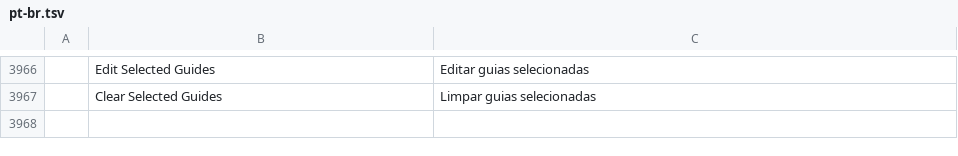
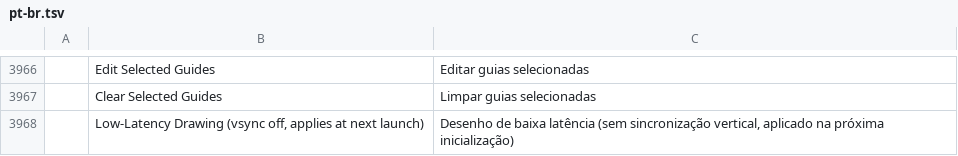
Before and after one commit to AkashBhat14/photocraft, a TSV file: crates/ui-egui/src/i18n/pt-br.tsv, drawn as a sheet; only a part is shown, gaps mark what is left out; the diff names each change by its address in the sheet, - before the commit and + after, or states it on an @@ line.

```diff
--- a/crates/ui-egui/src/i18n/pt-br.tsv
+++ b/crates/ui-egui/src/i18n/pt-br.tsv
+row 3968:  | Low-Latency Drawing (vsync off, applies at next launch) | Desenho de baixa latência (sem sincronização vertical, aplicado na próxima inicialização)
```
Also changed, not shown: crates/ui-egui/src/i18n/cs.tsv, crates/ui-egui/src/i18n/el.tsv, 23 other files.
